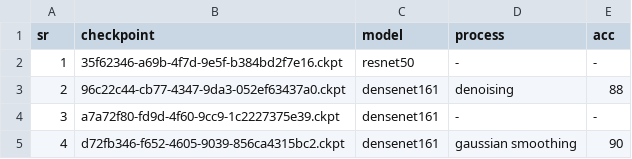
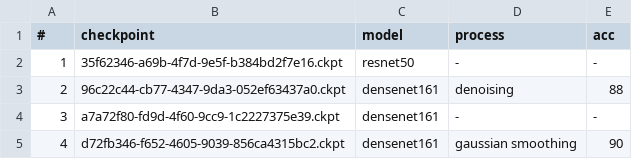
Before and after one commit to anshuman-8/EUS-Inference, a CSV file: checkpoints/details.csv, drawn as a sheet.

```diff
--- a/checkpoints/details.csv
+++ b/checkpoints/details.csv
@@ -1,2 +1,2 @@
-sr, checkpoint, model, process, acc
+#, checkpoint, model, process, acc
 1,35f62346-a69b-4f7d-9e5f-b384bd2f7e16.ckpt,resnet50,-,-
```
Also changed, not shown: 7 other files.
